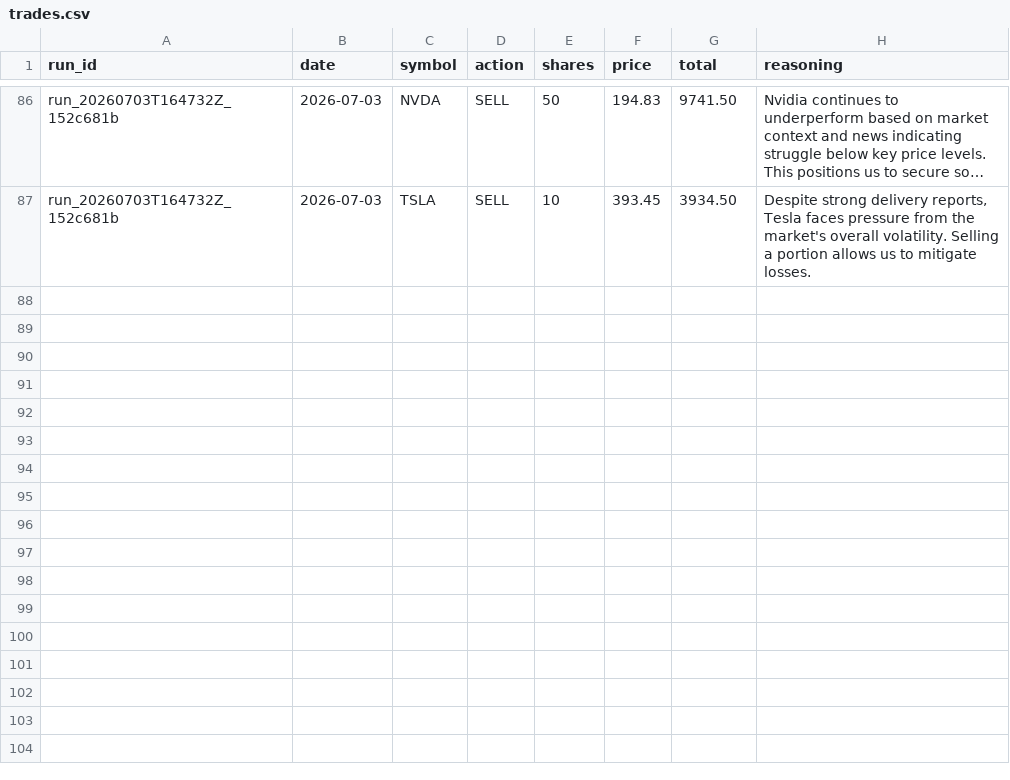
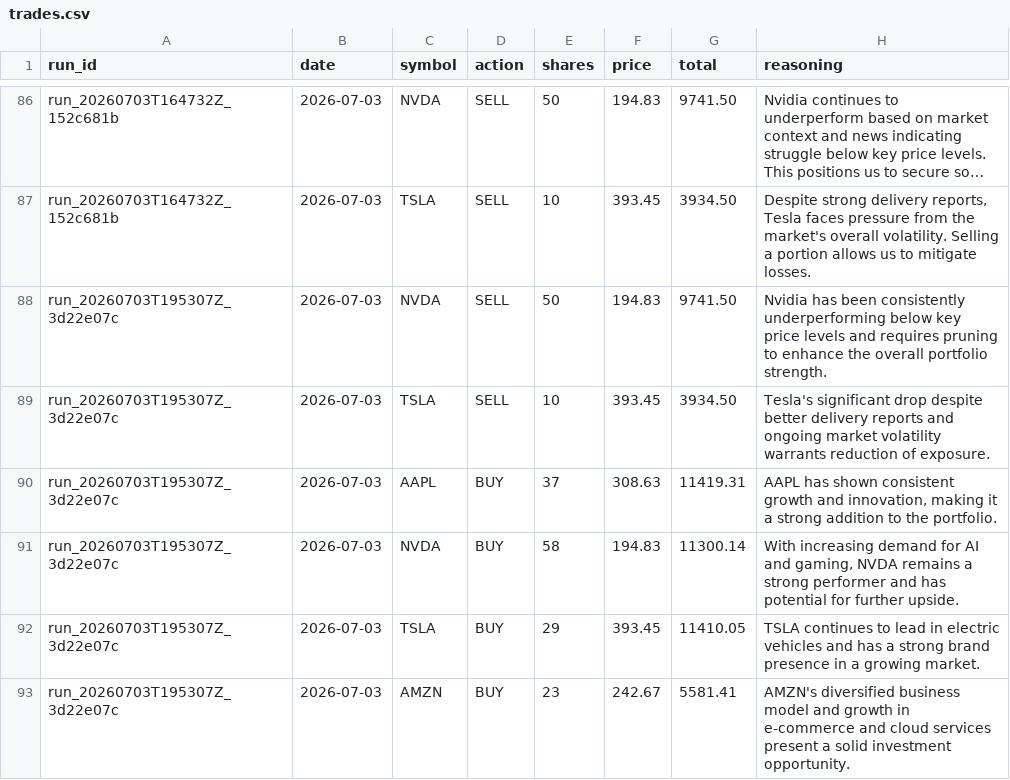
Before and after one commit to pradnyaw25/ai-portfolio-manager, a CSV file: data/trades.csv, drawn as a sheet; only a part is shown, gaps mark what is left out; long unchanged cells end in …; the diff names each change by its address in the sheet, - before the commit and + after, or states it on an @@ line.

```diff
--- a/data/trades.csv
+++ b/data/trades.csv
+row 88: run_20260703T195307Z_3d22e07c | 2026-07-03 | NVDA | SELL | 50 | 194.83 | 9741.50 | Nvidia has been consistently underperforming below key price levels and requires pruning to enhance the overall portfolio strength.
+row 89: run_20260703T195307Z_3d22e07c | 2026-07-03 | TSLA | SELL | 10 | 393.45 | 3934.50 | Tesla's significant drop despite better delivery reports and ongoing market volatility warrants reduction of exposure.
+row 90: run_20260703T195307Z_3d22e07c | 2026-07-03 | AAPL | BUY | 37 | 308.63 | 11419.31 | AAPL has shown consistent growth and innovation, making it a strong addition to the portfolio.
+row 91: run_20260703T195307Z_3d22e07c | 2026-07-03 | NVDA | BUY | 58 | 194.83 | 11300.14 | With increasing demand for AI and gaming, NVDA remains a strong performer and has potential for further upside.
+row 92: run_20260703T195307Z_3d22e07c | 2026-07-03 | TSLA | BUY | 29 | 393.45 | 11410.05 | TSLA continues to lead in electric vehicles and has a strong brand presence in a growing market.
+row 93: run_20260703T195307Z_3d22e07c | 2026-07-03 | AMZN | BUY | 23 | 242.67 | 5581.41 | AMZN's diversified business model and growth in e-commerce and cloud services present a solid investment opportunity.
```
Also changed, not shown: data/portfolio_history.csv, public/portfolio_history.csv, 21 other files.
